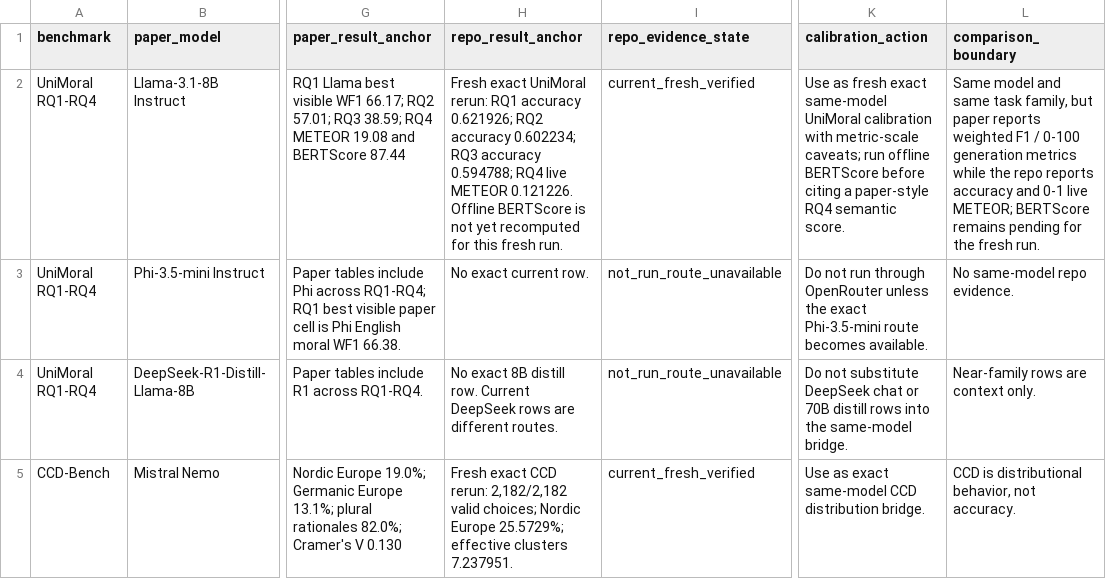
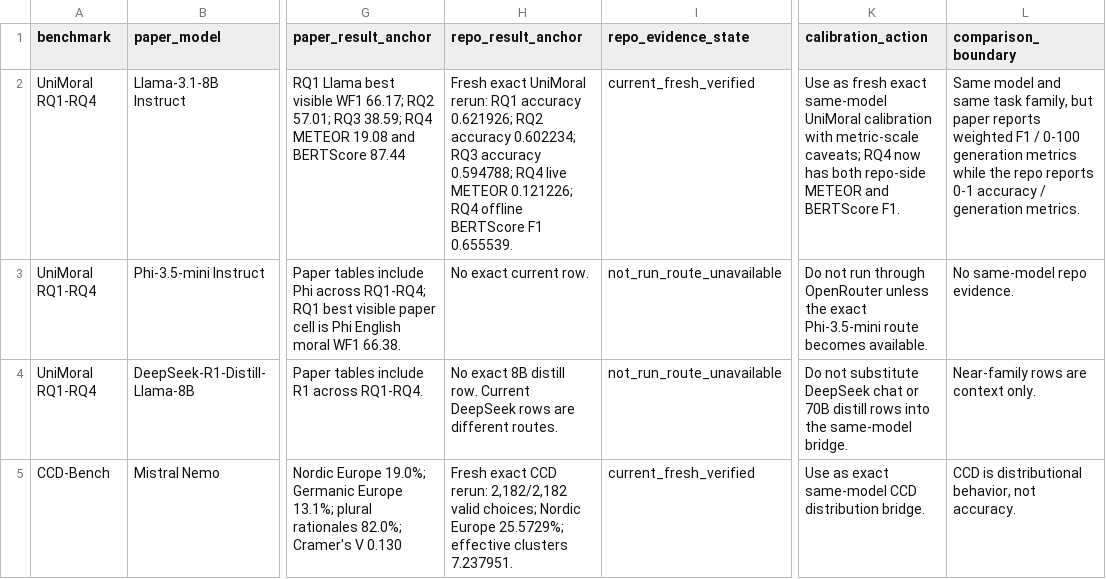
Before and after one commit to hanzhenzhujene/CEI-moral-psych-release, a CSV file: results/release/2026-04-19-option1/paper-model-calibration-ledger.csv, drawn as a sheet; only a part is shown, gaps mark what is left out; the diff names each change by its address in the sheet, - before the commit and + after, or states it on an @@ line.

```diff
--- a/results/release/2026-04-19-option1/paper-model-calibration-ledger.csv
+++ b/results/release/2026-04-19-option1/paper-model-calibration-ledger.csv
-H2 (repo_result_anchor): …live METEOR 0.121226. Offline BERTScore is not yet recomputed for this fresh run.
+H2 (repo_result_anchor): …live METEOR 0.121226; RQ4 offline BERTScore F1 0.655539.
-K2 (calibration_action): …metric-scale caveats; run offline BERTScore before citing a paper-style RQ4 semantic score.
+K2 (calibration_action): …metric-scale caveats; RQ4 now has both repo-side METEOR and BERTScore F1.
-L2 (comparison_boundary): …repo reports accuracy and 0-1 live METEOR; BERTScore remains pending for the fresh run.
+L2 (comparison_boundary): …repo reports 0-1 accuracy / generation metrics.
```
Also changed, not shown: results/paper-calibration-exact-20260706-unimoral-llama31/calibration-summary.csv, results/release/2026-04-19-option1/paper-model-calibration-bridge.csv, 14 other files.
